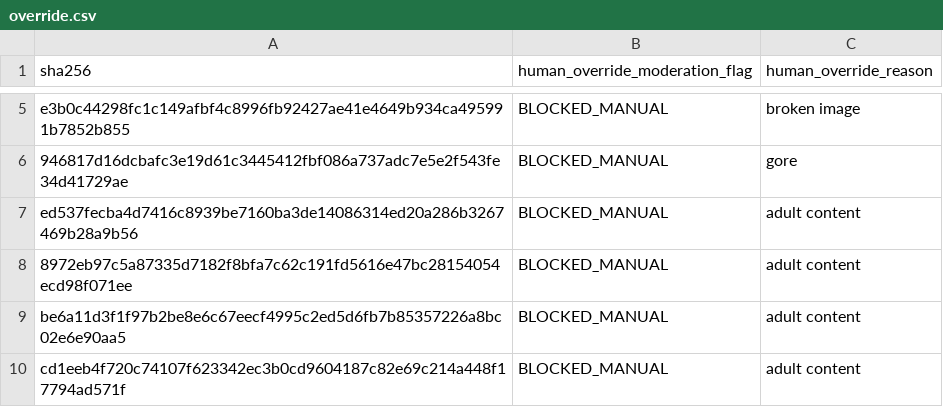
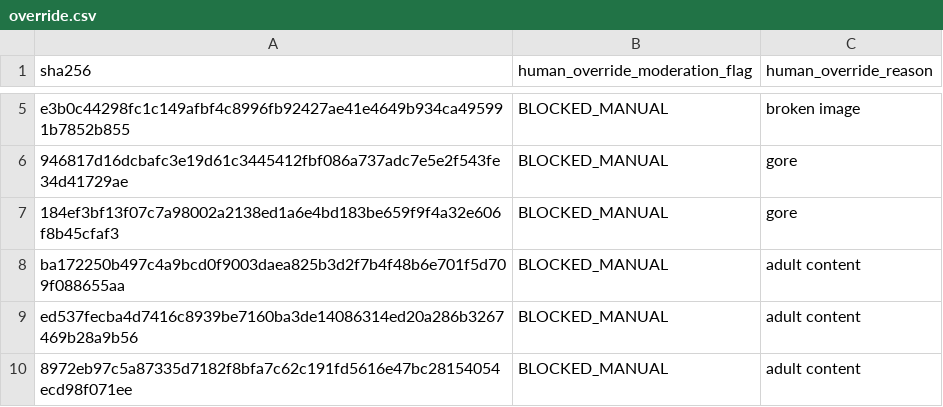
Before and after one commit to SmarakNayak/Vermilion-Discover, a CSV file: override.csv, drawn as a sheet; only a part is shown, gaps mark what is left out; the shorter side is filled out with more unchanged rows; the diff names each change by its address in the sheet, - before the commit and + after, or states it on an @@ line.

Commit message:
Update override.csv

```diff
--- a/override.csv
+++ b/override.csv
+row 7: 184ef3bf13f07c7a98002a2138ed1a6e4bd183be659f9f4a32e606f8b45cfaf3 | BLOCKED_MANUAL | gore
+row 8: ba172250b497c4a9bcd0f9003daea825b3d2f7b4f48b6e701f5d709f088655aa | BLOCKED_MANUAL | adult content
```
